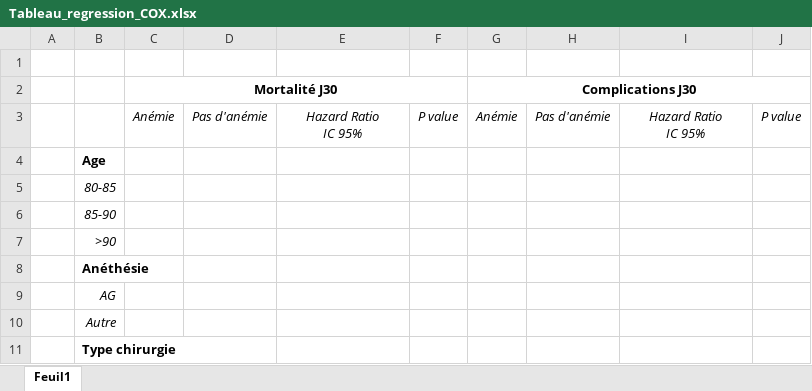
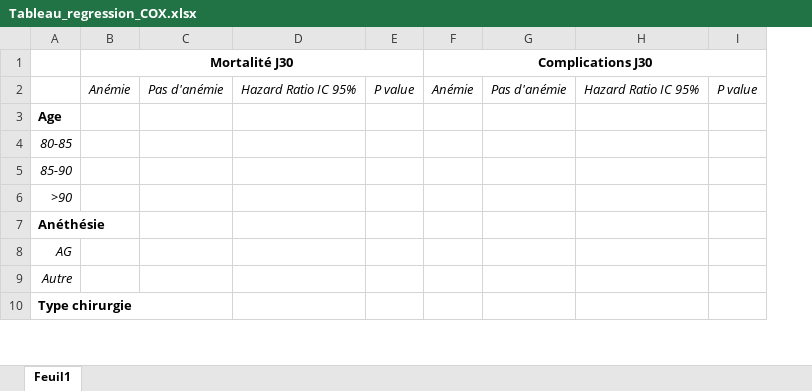
Before and after one commit to cottephi/marine_ows_me_a_beer, an Excel workbook: Tableau_regression_COX.xlsx, sheet Feuil1, drawn as a sheet; only a part is shown; values as stored, in another font and other column widths than the file's, no borders; removed rows and columns are numbered as before the commit, all else as after; ↵ is a line break in a cell; the diff names each change by its address in the sheet, - before the commit and + after, or states it on an @@ line.

Commit message:
new: xlsx from Marine

```diff
--- a/Tableau_regression_COX.xlsx (sheet Feuil1)
+++ b/Tableau_regression_COX.xlsx (sheet Feuil1)
-column A, empty
-row 1: (empty)
-D2: Hazard Ratio ↵ IC 95%
+D2: Hazard Ratio IC 95%
-H2: Hazard Ratio ↵ IC 95%
+H2: Hazard Ratio IC 95%
```
Also changed, not shown: 6 other files.
